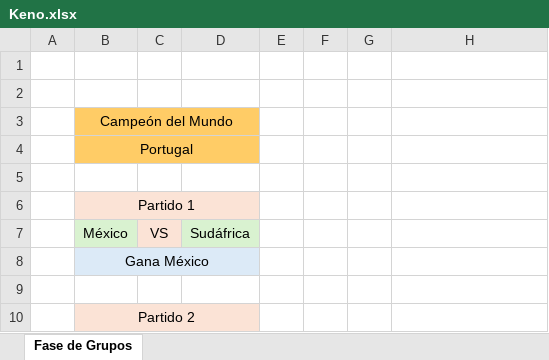
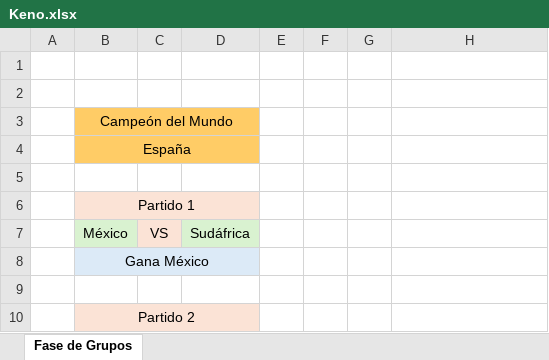
Before and after one commit to EugenioIrarrazaval2001/polla-mundial, an Excel workbook: Participantes_Familia/E01/Keno.xlsx, sheet Fase de Grupos, drawn as a sheet; only a part is shown; values as stored, in another font and other column widths than the file's, no borders; the diff names each change by its address in the sheet, - before the commit and + after, or states it on an @@ line.

```diff
--- a/Participantes_Familia/E01/Keno.xlsx (sheet Fase de Grupos)
+++ b/Participantes_Familia/E01/Keno.xlsx (sheet Fase de Grupos)
-B4: Portugal
+B4: España
```
Also changed, not shown: 9 other files.
